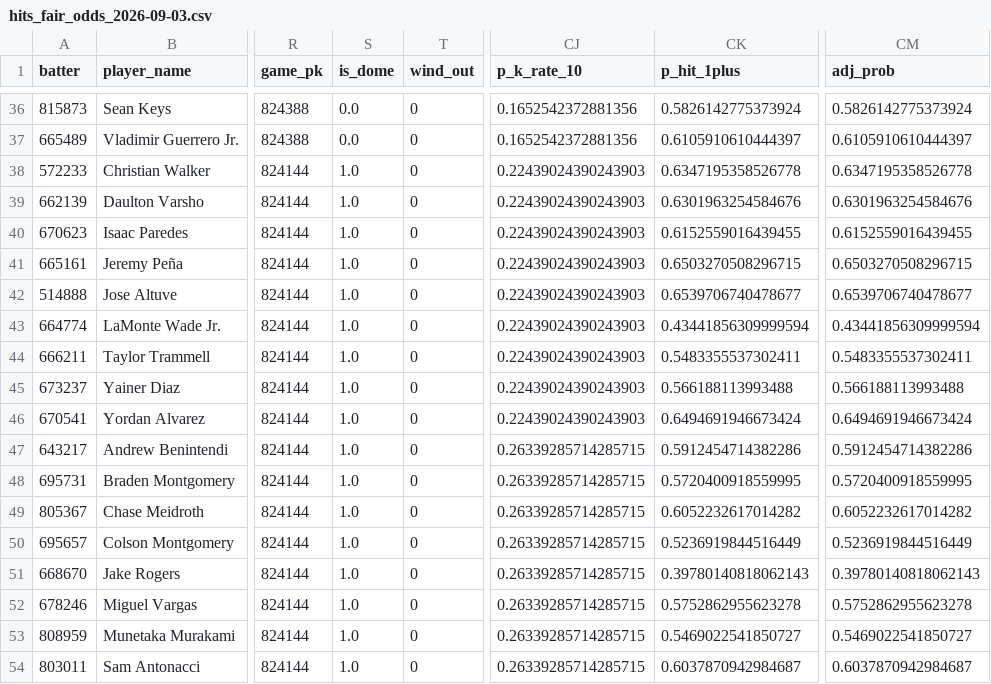
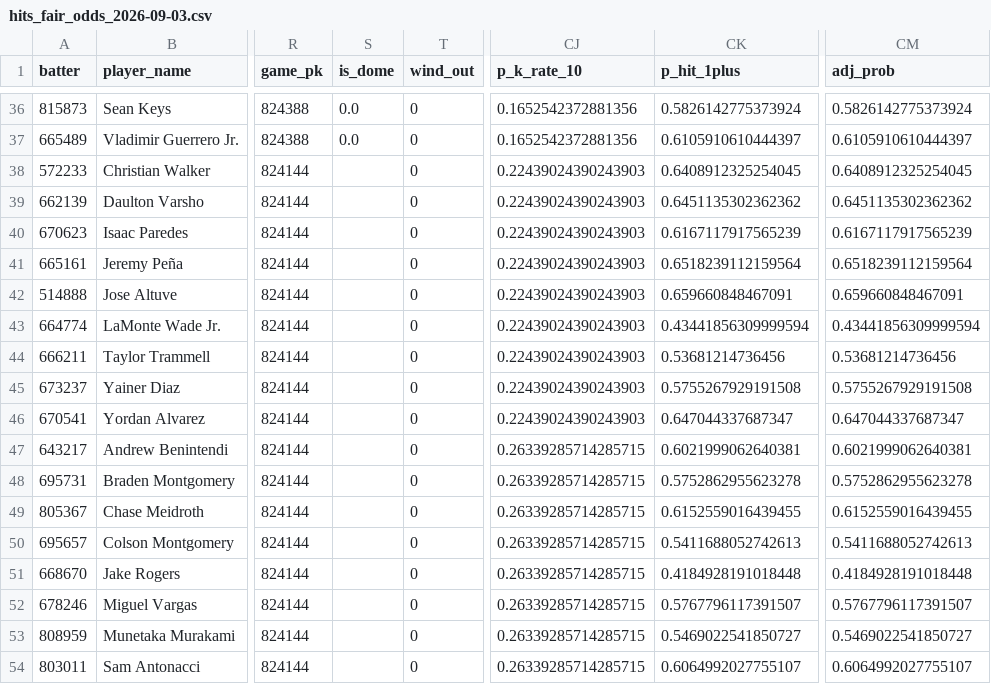
Before and after one commit to cryptobatmanEV/mlb-prop-engine, a CSV file: data/outputs/hits_fair_odds_2026-09-03.csv, drawn as a sheet; only a part is shown, gaps mark what is left out; the diff covers the shown part only; the diff names each change by its address in the sheet, - before the commit and + after, or states it on an @@ line.

```diff
--- a/data/outputs/hits_fair_odds_2026-09-03.csv
+++ b/data/outputs/hits_fair_odds_2026-09-03.csv
-S38:S54 (is_dome): 1.0
+S38:S54 (is_dome): (empty)
-CK38 (p_hit_1plus): 0.6347195358526778
+CK38 (p_hit_1plus): 0.6408912325254045
-CM38 (adj_prob): 0.6347195358526778
+CM38 (adj_prob): 0.6408912325254045
-CK39 (p_hit_1plus): 0.6301963254584676
+CK39 (p_hit_1plus): 0.6451135302362362
-CM39 (adj_prob): 0.6301963254584676
+CM39 (adj_prob): 0.6451135302362362
-CK40 (p_hit_1plus): 0.6152559016439455
+CK40 (p_hit_1plus): 0.6167117917565239
-CM40 (adj_prob): 0.6152559016439455
+CM40 (adj_prob): 0.6167117917565239
-CK41 (p_hit_1plus): 0.6503270508296715
+CK41 (p_hit_1plus): 0.6518239112159564
-CM41 (adj_prob): 0.6503270508296715
+CM41 (adj_prob): 0.6518239112159564
-CK42 (p_hit_1plus): 0.6539706740478677
+CK42 (p_hit_1plus): 0.659660848467091
-CM42 (adj_prob): 0.6539706740478677
+CM42 (adj_prob): 0.659660848467091
-CK44 (p_hit_1plus): 0.5483355537302411
+CK44 (p_hit_1plus): 0.53681214736456
-CM44 (adj_prob): 0.5483355537302411
+CM44 (adj_prob): 0.53681214736456
-CK45 (p_hit_1plus): 0.566188113993488
+CK45 (p_hit_1plus): 0.5755267929191508
-CM45 (adj_prob): 0.566188113993488
+CM45 (adj_prob): 0.5755267929191508
-CK46 (p_hit_1plus): 0.6494691946673424
+CK46 (p_hit_1plus): 0.647044337687347
-CM46 (adj_prob): 0.6494691946673424
+CM46 (adj_prob): 0.647044337687347
-CK47 (p_hit_1plus): 0.5912454714382286
+CK47 (p_hit_1plus): 0.6021999062640381
-CM47 (adj_prob): 0.5912454714382286
+CM47 (adj_prob): 0.6021999062640381
-CK48 (p_hit_1plus): 0.5720400918559995
+CK48 (p_hit_1plus): 0.5752862955623278
-CM48 (adj_prob): 0.5720400918559995
+CM48 (adj_prob): 0.5752862955623278
-CK49 (p_hit_1plus): 0.6052232617014282
+CK49 (p_hit_1plus): 0.6152559016439455
-CM49 (adj_prob): 0.6052232617014282
+CM49 (adj_prob): 0.6152559016439455
-CK50 (p_hit_1plus): 0.5236919844516449
+CK50 (p_hit_1plus): 0.5411688052742613
-CM50 (adj_prob): 0.5236919844516449
+CM50 (adj_prob): 0.5411688052742613
-CK51 (p_hit_1plus): 0.39780140818062143
+CK51 (p_hit_1plus): 0.4184928191018448
-CM51 (adj_prob): 0.39780140818062143
+CM51 (adj_prob): 0.4184928191018448
-CK52 (p_hit_1plus): 0.5752862955623278
+CK52 (p_hit_1plus): 0.5767796117391507
-CM52 (adj_prob): 0.5752862955623278
+CM52 (adj_prob): 0.5767796117391507
-CK54 (p_hit_1plus): 0.6037870942984687
+CK54 (p_hit_1plus): 0.6064992027755107
-CM54 (adj_prob): 0.6037870942984687
+CM54 (adj_prob): 0.6064992027755107
```
Also changed, not shown: 47 edited cells elsewhere in this file, data/outputs/batter_ks_fair_odds_2026-09-03.csv, data/outputs/fair_odds_2026-09-03.csv, 1 other file.
